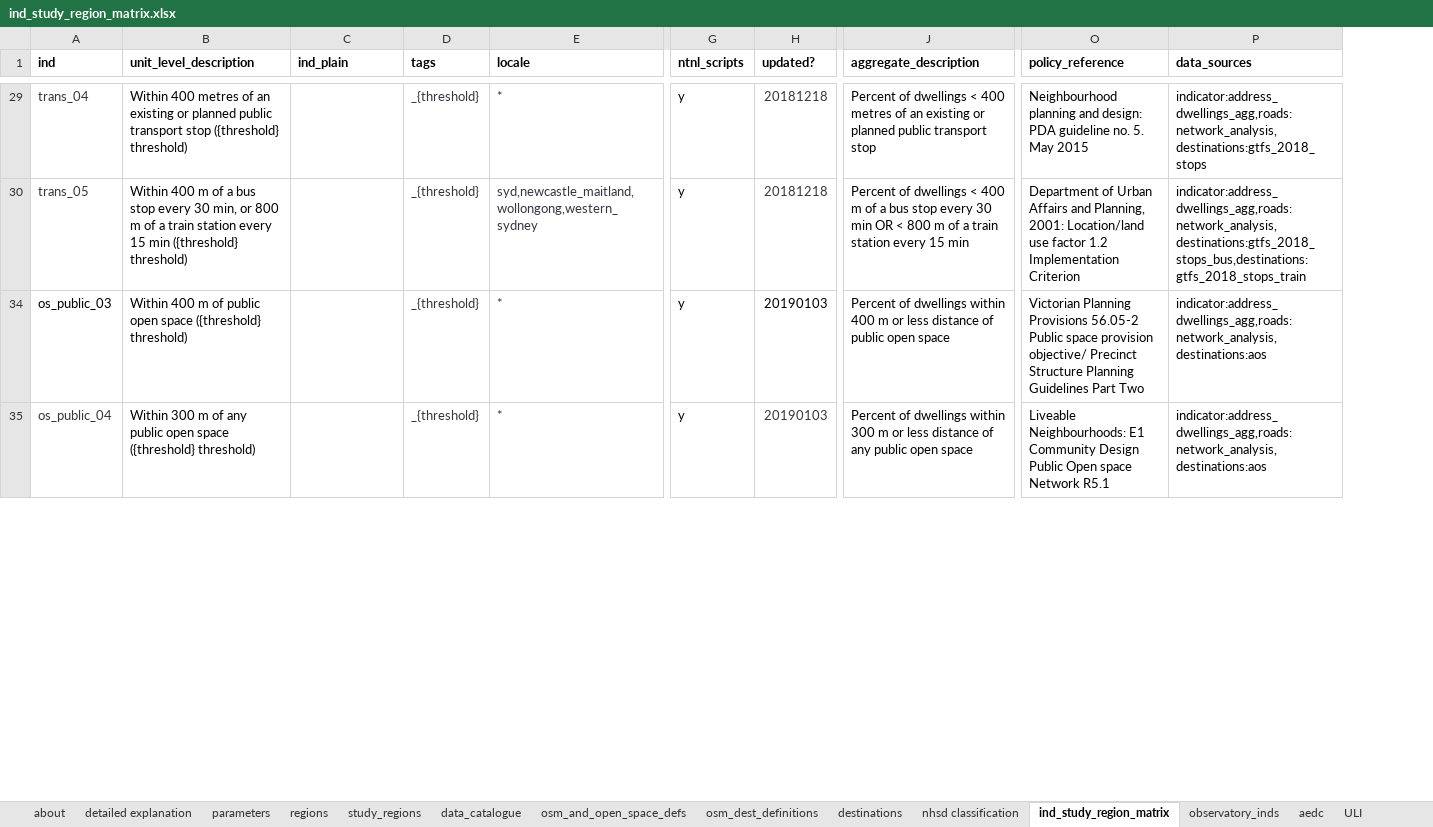
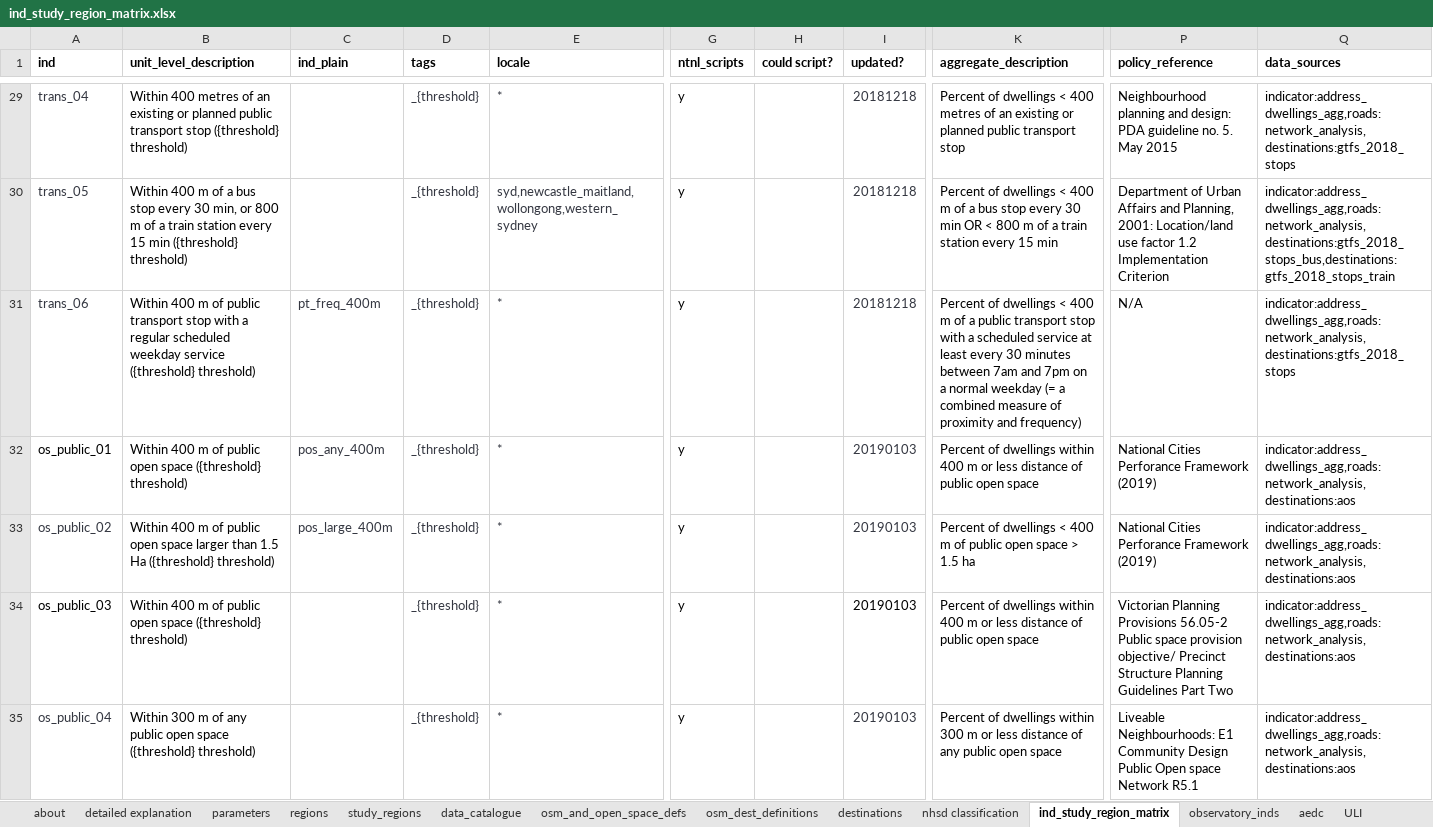
Before and after one commit to healthy-liveable-cities/australian-national-liveability-study, an Excel workbook: ind_study_region_matrix.xlsx, sheet ind_study_region_matrix, drawn as a sheet; only a part is shown, gaps mark what is left out; values as stored, in another font and other column widths than the file's, no borders; rows hold the shown columns only; the diff covers the shown part only; the diff names each change by its address in the sheet, - before the commit and + after, or states it on an @@ line.

Commit message:
updated indicator matrix

```diff
--- a/ind_study_region_matrix.xlsx (sheet ind_study_region_matrix)
+++ b/ind_study_region_matrix.xlsx (sheet ind_study_region_matrix)
+column H (could script?), empty
@@ row 31 unhidden: trans_06 | Within 400 m of public transport stop with a regular scheduled weekday service ({threshold} threshold) | pt_freq_400m | _{threshold} | * | y |  | 20181218 | Percent of dwellings < 400 m of a public transport stop with a scheduled service at least every 30 minutes between 7am and 7pm on a normal weekday (= a combined measure of proximity and frequency) | N/A | indicator:address_dwellings_agg,roads:network_analysis,destinations:gtfs_2018_stops @@
@@ row 32 unhidden: os_public_01 | Within 400 m of public open space ({threshold} threshold) | pos_any_400m | _{threshold} | * | y |  | 20190103 | Percent of dwellings within 400 m or less distance of public open space | National Cities Perforance Framework (2019) | indicator:address_dwellings_agg,roads:network_analysis,destinations:aos @@
@@ row 33 unhidden: os_public_02 | Within 400 m of public open space larger than 1.5 Ha ({threshold} threshold) | pos_large_400m | _{threshold} | * | y |  | 20190103 | Percent of dwellings < 400 m of public open space > 1.5 ha | National Cities Perforance Framework (2019) | indicator:address_dwellings_agg,roads:network_analysis,destinations:aos @@
```
Also changed, not shown: 15 added rows and 68 hidden or unhidden rows elsewhere in this sheet, hidden cells.
